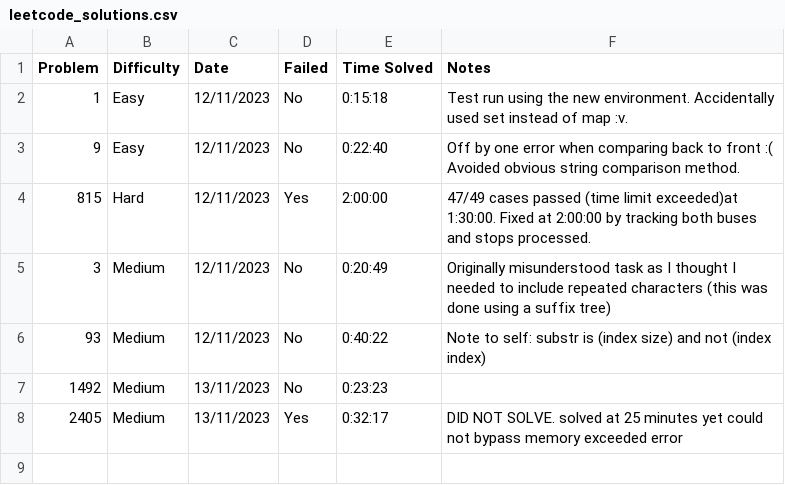
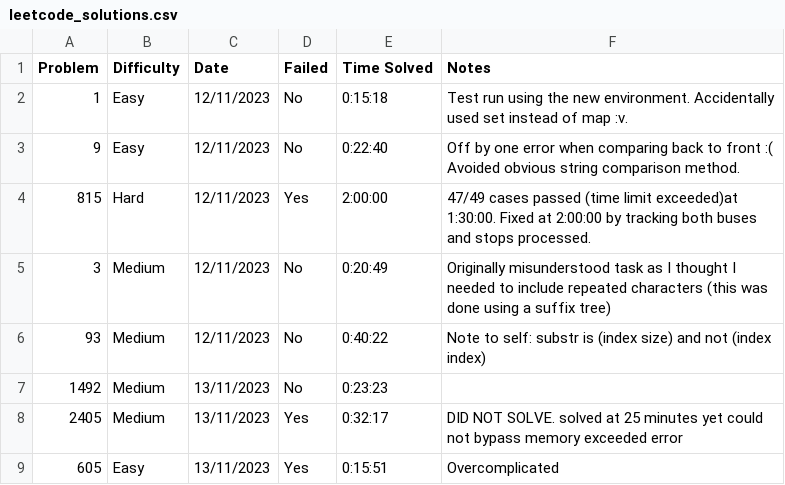
Before and after one commit to CrageJ/CompetitiveProgramming, a CSV file: meta/leetcode_solutions.csv, drawn as a sheet.

```diff
--- a/meta/leetcode_solutions.csv
+++ b/meta/leetcode_solutions.csv
@@ -8 +8,2 @@ Problem,Difficulty,Date,Failed,Time Solved,Notes
 2405,Medium,13/11/2023,Yes,0:32:17, DID NOT SOLVE. solved at 25 minutes yet could not bypass memory exceeded error
+605,Easy,13/11/2023,Yes,0:15:51, Overcomplicated
```
Also changed, not shown: 1 other file.
